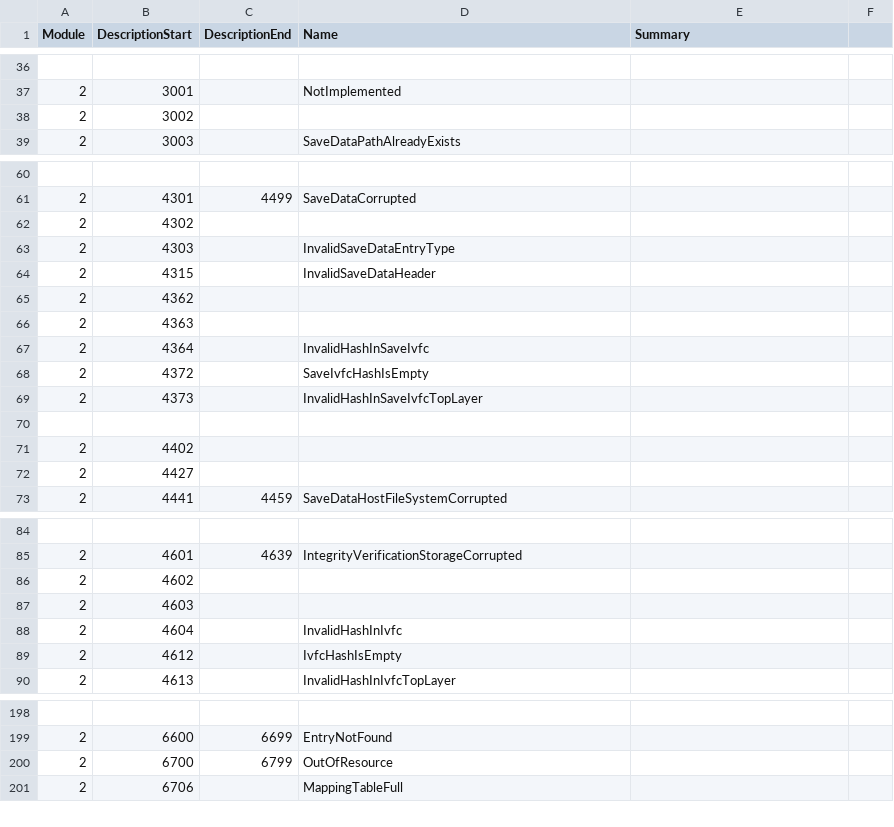
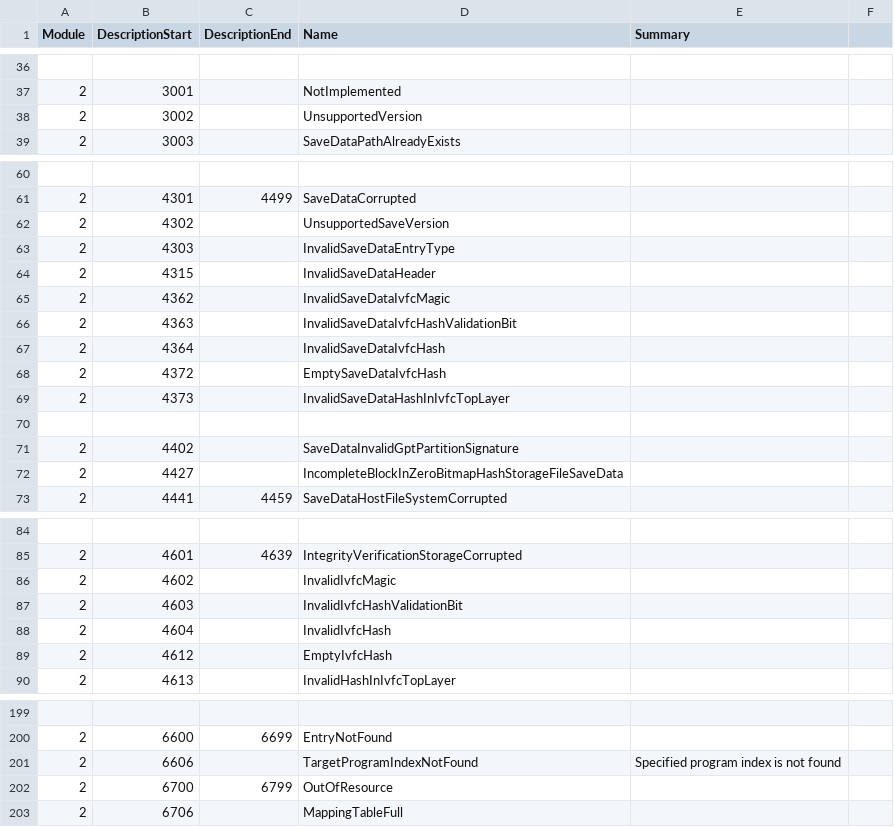
Before and after one commit to Thealexbarney/LibHac, a CSV file: build/CodeGen/results.csv, drawn as a sheet; only a part is shown, gaps mark what is left out; the diff covers the shown part only.

Commit message:
Add names to Results missing them

```diff
--- a/build/CodeGen/results.csv
+++ b/build/CodeGen/results.csv
@@ -37,3 +37,3 @@ Module,DescriptionStart,DescriptionEnd,Name,Summary
 2,3001,,NotImplemented,
-2,3002,,,
+2,3002,,UnsupportedVersion,
 2,3003,,SaveDataPathAlreadyExists,
@@ -61,13 +61,13 @@ Module,DescriptionStart,DescriptionEnd,Name,Summary
 2,4301,4499,SaveDataCorrupted,
-2,4302,,,
+2,4302,,UnsupportedSaveVersion,
 2,4303,,InvalidSaveDataEntryType,
 2,4315,,InvalidSaveDataHeader,
-2,4362,,,
-2,4363,,,
-2,4364,,InvalidHashInSaveIvfc,
-2,4372,,SaveIvfcHashIsEmpty,
-2,4373,,InvalidHashInSaveIvfcTopLayer,
+2,4362,,InvalidSaveDataIvfcMagic,
+2,4363,,InvalidSaveDataIvfcHashValidationBit,
+2,4364,,InvalidSaveDataIvfcHash,
+2,4372,,EmptySaveDataIvfcHash,
+2,4373,,InvalidSaveDataHashInIvfcTopLayer,
 
-2,4402,,,
-2,4427,,,
+2,4402,,SaveDataInvalidGptPartitionSignature,
+2,4427,,IncompleteBlockInZeroBitmapHashStorageFileSaveData,
 2,4441,4459,SaveDataHostFileSystemCorrupted,
@@ -85,6 +85,6 @@ Module,DescriptionStart,DescriptionEnd,Name,Summary
 2,4601,4639,IntegrityVerificationStorageCorrupted,
-2,4602,,,
-2,4603,,,
-2,4604,,InvalidHashInIvfc,
-2,4612,,IvfcHashIsEmpty,
+2,4602,,InvalidIvfcMagic,
+2,4603,,InvalidIvfcHashValidationBit,
+2,4604,,InvalidIvfcHash,
+2,4612,,EmptyIvfcHash,
 2,4613,,InvalidHashInIvfcTopLayer,
@@ -199,2 +200,3 @@ Module,DescriptionStart,DescriptionEnd,Name,Summary
 2,6600,6699,EntryNotFound,
+2,6606,,TargetProgramIndexNotFound,Specified program index is not found
 2,6700,6799,OutOfResource,
```
Also changed, not shown: 1 added row and 3 edited cells elsewhere in this file, 4 other files.
